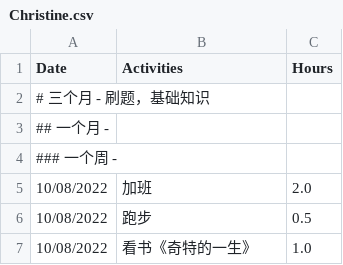
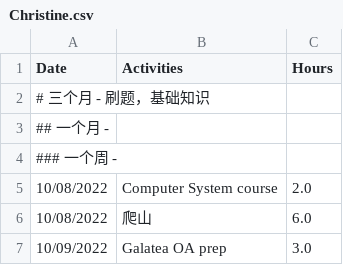
Before and after one commit to GuilinDev/studyGroup, a CSV file: Christine.csv, drawn as a sheet.

Commit message:
10.8-10.9

```diff
--- a/Christine.csv
+++ b/Christine.csv
@@ -4,4 +4,4 @@
 ### 一个周 -
-"10/08/2022",          "加班",                          2.0
-"10/08/2022",          "跑步",                          0.5
-"10/08/2022",          "看书《奇特的一生》",               1.0
+"10/08/2022",          "Computer System course",                          2.0
+"10/08/2022",          "爬山",                          6.0
+"10/09/2022",          "Galatea OA prep",               3.0
```
